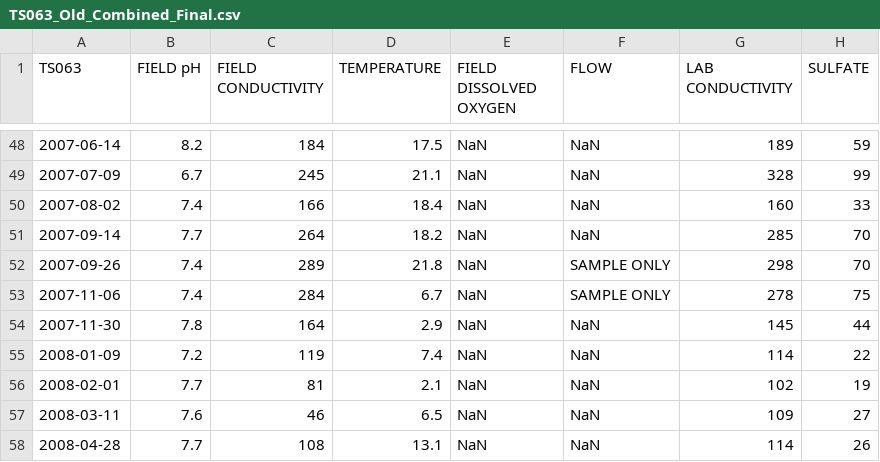
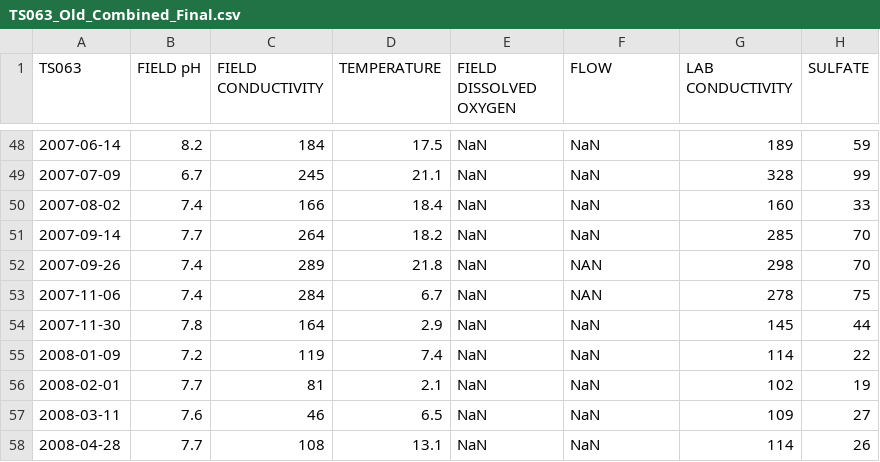
Before and after one commit to bonnerjf33/TS_Data_Web_App, a CSV file: TS_Old_Final/TS063_Old_Combined_Final.csv, drawn as a sheet; only a part is shown, gaps mark what is left out; the diff names each change by its address in the sheet, - before the commit and + after, or states it on an @@ line.

```diff
--- a/TS_Old_Final/TS063_Old_Combined_Final.csv
+++ b/TS_Old_Final/TS063_Old_Combined_Final.csv
-F52:F53 (FLOW): SAMPLE ONLY
+F52:F53 (FLOW): NAN
```
Also changed, not shown: TS_Old_Final/TS053_Old_Combined_Final.csv, TS_Old_Final/TS060_Old_Combined_Final.csv, 1 other file.
